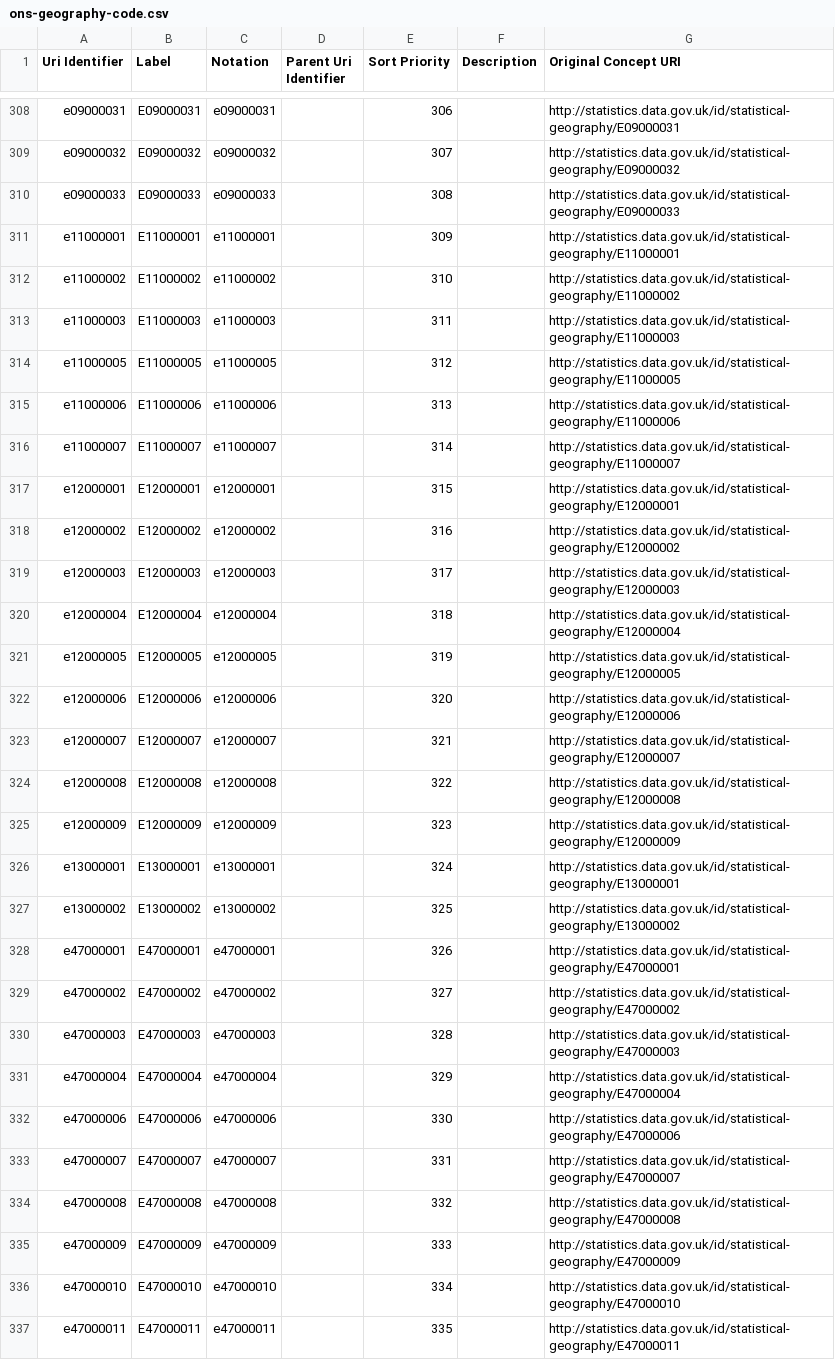
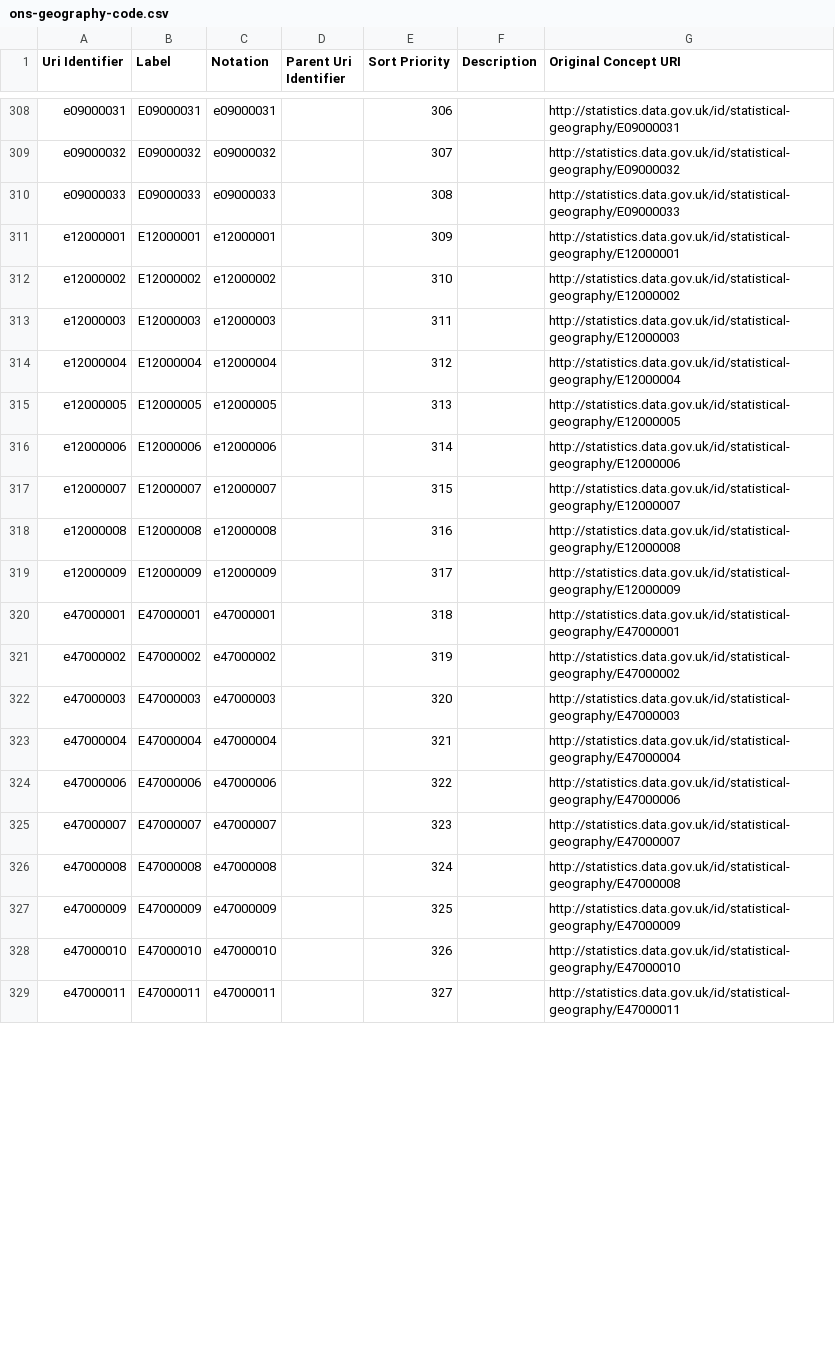
Before and after one commit to GSS-Cogs/family-ESS, a CSV file: out/employment-rate/employment-rate-long/ons-geography-code.csv, drawn as a sheet; only a part is shown, gaps mark what is left out; the diff covers the shown part only.

```diff
--- a/out/employment-rate/employment-rate-long/ons-geography-code.csv
+++ b/out/employment-rate/employment-rate-long/ons-geography-code.csv
@@ -310,28 +310,20 @@ e09000032,E09000032,e09000032,,307,,http://statistics.data.gov.uk/id/statistical
 e09000033,E09000033,e09000033,,308,,http://statistics.data.gov.uk/id/statistical-geography/E09000033
-e11000001,E11000001,e11000001,,309,,http://statistics.data.gov.uk/id/statistical-geography/E11000001
-e11000002,E11000002,e11000002,,310,,http://statistics.data.gov.uk/id/statistical-geography/E11000002
-e11000003,E11000003,e11000003,,311,,http://statistics.data.gov.uk/id/statistical-geography/E11000003
-e11000005,E11000005,e11000005,,312,,http://statistics.data.gov.uk/id/statistical-geography/E11000005
-e11000006,E11000006,e11000006,,313,,http://statistics.data.gov.uk/id/statistical-geography/E11000006
-e11000007,E11000007,e11000007,,314,,http://statistics.data.gov.uk/id/statistical-geography/E11000007
-e12000001,E12000001,e12000001,,315,,http://statistics.data.gov.uk/id/statistical-geography/E12000001
-e12000002,E12000002,e12000002,,316,,http://statistics.data.gov.uk/id/statistical-geography/E12000002
-e12000003,E12000003,e12000003,,317,,http://statistics.data.gov.uk/id/statistical-geography/E12000003
-e12000004,E12000004,e12000004,,318,,http://statistics.data.gov.uk/id/statistical-geography/E12000004
-e12000005,E12000005,e12000005,,319,,http://statistics.data.gov.uk/id/statistical-geography/E12000005
-e12000006,E12000006,e12000006,,320,,http://statistics.data.gov.uk/id/statistical-geography/E12000006
-e12000007,E12000007,e12000007,,321,,http://statistics.data.gov.uk/id/statistical-geography/E12000007
-e12000008,E12000008,e12000008,,322,,http://statistics.data.gov.uk/id/statistical-geography/E12000008
-e12000009,E12000009,e12000009,,323,,http://statistics.data.gov.uk/id/statistical-geography/E12000009
-e13000001,E13000001,e13000001,,324,,http://statistics.data.gov.uk/id/statistical-geography/E13000001
-e13000002,E13000002,e13000002,,325,,http://statistics.data.gov.uk/id/statistical-geography/E13000002
-e47000001,E47000001,e47000001,,326,,http://statistics.data.gov.uk/id/statistical-geography/E47000001
-e47000002,E47000002,e47000002,,327,,http://statistics.data.gov.uk/id/statistical-geography/E47000002
-e47000003,E47000003,e47000003,,328,,http://statistics.data.gov.uk/id/statistical-geography/E47000003
-e47000004,E47000004,e47000004,,329,,http://statistics.data.gov.uk/id/statistical-geography/E47000004
-e47000006,E47000006,e47000006,,330,,http://statistics.data.gov.uk/id/statistical-geography/E47000006
-e47000007,E47000007,e47000007,,331,,http://statistics.data.gov.uk/id/statistical-geography/E47000007
-e47000008,E47000008,e47000008,,332,,http://statistics.data.gov.uk/id/statistical-geography/E47000008
-e47000009,E47000009,e47000009,,333,,http://statistics.data.gov.uk/id/statistical-geography/E47000009
-e47000010,E47000010,e47000010,,334,,http://statistics.data.gov.uk/id/statistical-geography/E47000010
-e47000011,E47000011,e47000011,,335,,http://statistics.data.gov.uk/id/statistical-geography/E47000011
+e12000001,E12000001,e12000001,,309,,http://statistics.data.gov.uk/id/statistical-geography/E12000001
+e12000002,E12000002,e12000002,,310,,http://statistics.data.gov.uk/id/statistical-geography/E12000002
+e12000003,E12000003,e12000003,,311,,http://statistics.data.gov.uk/id/statistical-geography/E12000003
+e12000004,E12000004,e12000004,,312,,http://statistics.data.gov.uk/id/statistical-geography/E12000004
+e12000005,E12000005,e12000005,,313,,http://statistics.data.gov.uk/id/statistical-geography/E12000005
+e12000006,E12000006,e12000006,,314,,http://statistics.data.gov.uk/id/statistical-geography/E12000006
+e12000007,E12000007,e12000007,,315,,http://statistics.data.gov.uk/id/statistical-geography/E12000007
+e12000008,E12000008,e12000008,,316,,http://statistics.data.gov.uk/id/statistical-geography/E12000008
+e12000009,E12000009,e12000009,,317,,http://statistics.data.gov.uk/id/statistical-geography/E12000009
+e47000001,E47000001,e47000001,,318,,http://statistics.data.gov.uk/id/statistical-geography/E47000001
+e47000002,E47000002,e47000002,,319,,http://statistics.data.gov.uk/id/statistical-geography/E47000002
+e47000003,E47000003,e47000003,,320,,http://statistics.data.gov.uk/id/statistical-geography/E47000003
+e47000004,E47000004,e47000004,,321,,http://statistics.data.gov.uk/id/statistical-geography/E47000004
+e47000006,E47000006,e47000006,,322,,http://statistics.data.gov.uk/id/statistical-geography/E47000006
+e47000007,E47000007,e47000007,,323,,http://statistics.data.gov.uk/id/statistical-geography/E47000007
+e47000008,E47000008,e47000008,,324,,http://statistics.data.gov.uk/id/statistical-geography/E47000008
+e47000009,E47000009,e47000009,,325,,http://statistics.data.gov.uk/id/statistical-geography/E47000009
+e47000010,E47000010,e47000010,,326,,http://statistics.data.gov.uk/id/statistical-geography/E47000010
+e47000011,E47000011,e47000011,,327,,http://statistics.data.gov.uk/id/statistical-geography/E47000011
```
Also changed, not shown: 61 edited cells elsewhere in this file, out/employment-rate/employment-rate-long/area-name.csv, out/employment-rate/employment-rate-long/gregorian-time-interval.csv, 12 other files.
